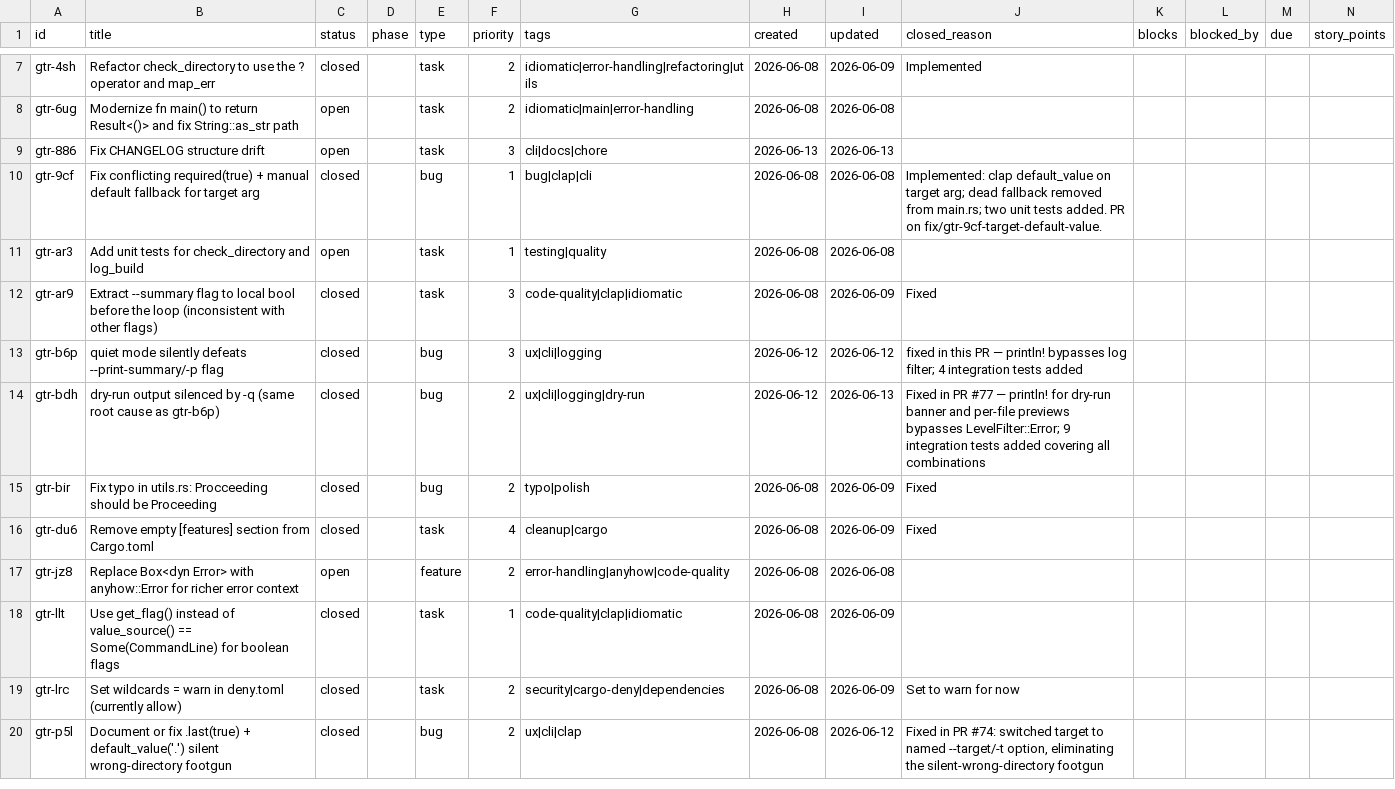
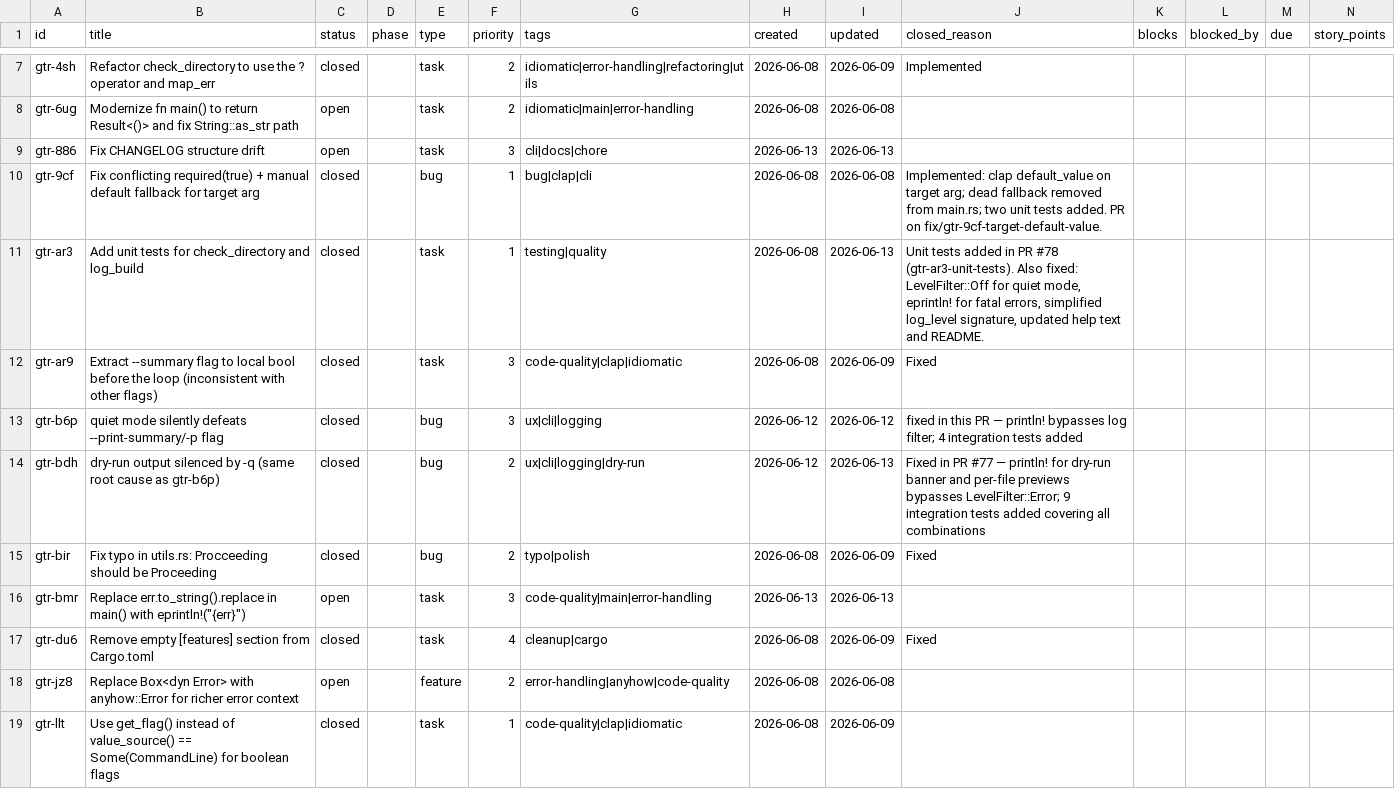
Before and after one commit to evensolberg/gather, a CSV file: .crumbs/index.csv, drawn as a sheet; only a part is shown, gaps mark what is left out; the shorter side is filled out with more unchanged rows; rows hold the shown columns only; the diff names each change by its address in the sheet, - before the commit and + after, or states it on an @@ line.

```diff
--- a/.crumbs/index.csv
+++ b/.crumbs/index.csv
-C11 (status): open
+C11 (status): closed
-I11 (updated): 2026-06-08
+I11 (updated): 2026-06-13
-J11 (closed_reason): (empty)
+J11 (closed_reason): Unit tests added in PR #78 (gtr-ar3-unit-tests). Also fixed: LevelFilter::Off for quiet mode, eprintln! for fatal errors, simplified log_level signature, updated help text and README.
+row 16: gtr-bmr | Replace err.to_string().replace in main() with eprintln!("{err}") | open |  | task | 3 | code-quality|main|error-handling | 2026-06-13 | 2026-06-13
```
Also changed, not shown: 2 other files.
